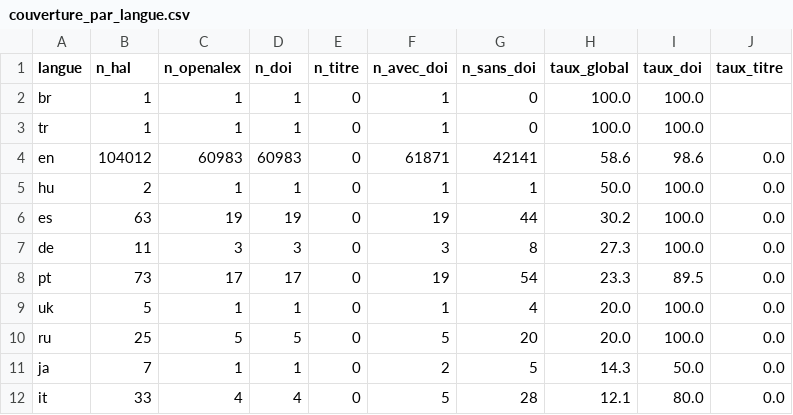
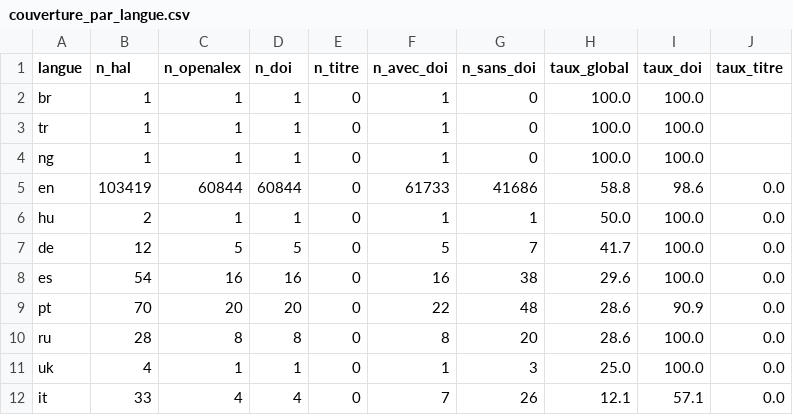
Before and after one commit to pbellot/HalOpenAlex, a CSV file: couverture_par_langue.csv, drawn as a sheet; only a part is shown; the diff covers the shown part only.

Commit message:
modified:   auteurs_LIS_2022.csv 	modified:   auteurs_orcid_LIS_2022.csv 	modified:   couverture_par_annee.csv 	modified:   couverture_par_labo.csv 	modified:   couverture_par_langue.csv 	modified:   couverture_par_type_doc.csv 	modified:   hal_publications.ipynb

```diff
--- a/couverture_par_langue.csv
+++ b/couverture_par_langue.csv
@@ -3,10 +3,10 @@ br,1,1,1,0,1,0,100.0,100.0,
 tr,1,1,1,0,1,0,100.0,100.0,
-en,104012,60983,60983,0,61871,42141,58.6,98.6,0.0
+ng,1,1,1,0,1,0,100.0,100.0,
+en,103419,60844,60844,0,61733,41686,58.8,98.6,0.0
 hu,2,1,1,0,1,1,50.0,100.0,0.0
-es,63,19,19,0,19,44,30.2,100.0,0.0
-de,11,3,3,0,3,8,27.3,100.0,0.0
-pt,73,17,17,0,19,54,23.3,89.5,0.0
-uk,5,1,1,0,1,4,20.0,100.0,0.0
-ru,25,5,5,0,5,20,20.0,100.0,0.0
-ja,7,1,1,0,2,5,14.3,50.0,0.0
-it,33,4,4,0,5,28,12.1,80.0,0.0
+de,12,5,5,0,5,7,41.7,100.0,0.0
+es,54,16,16,0,16,38,29.6,100.0,0.0
+pt,70,20,20,0,22,48,28.6,90.9,0.0
+ru,28,8,8,0,8,20,28.6,100.0,0.0
+uk,4,1,1,0,1,3,25.0,100.0,0.0
+it,33,4,4,0,7,26,12.1,57.1,0.0
```
Also changed, not shown: 2 added rows, 1 removed row, 1 moved row and 15 edited cells elsewhere in this file, auteurs_LIS_2022.csv, auteurs_orcid_LIS_2022.csv, 4 other files.
